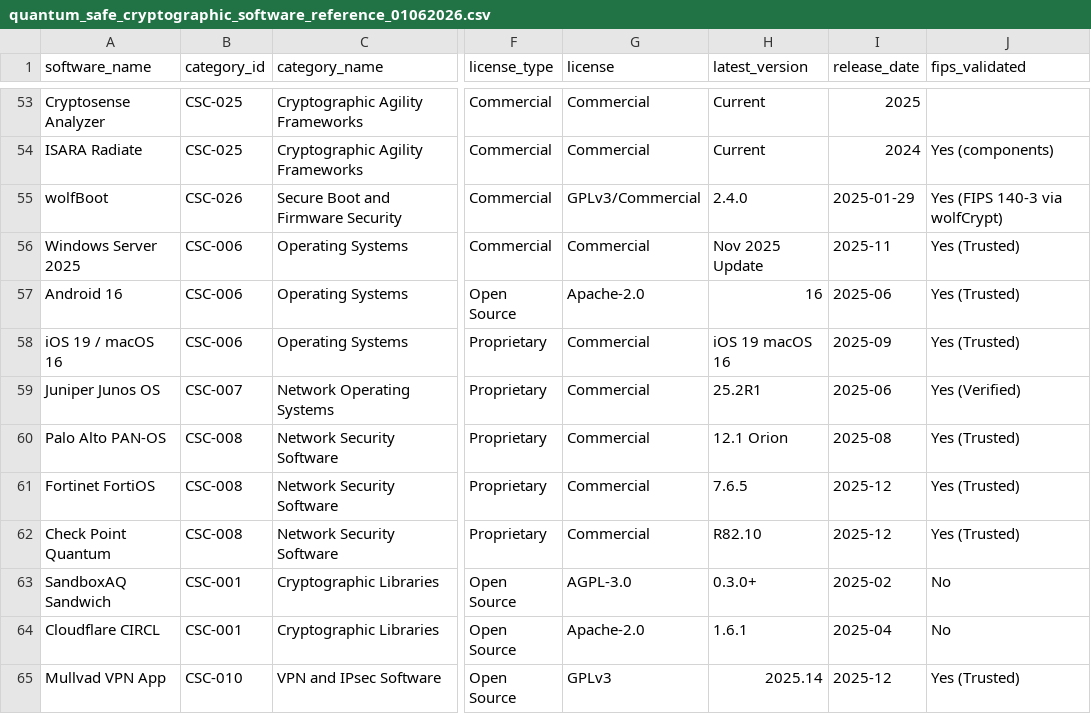
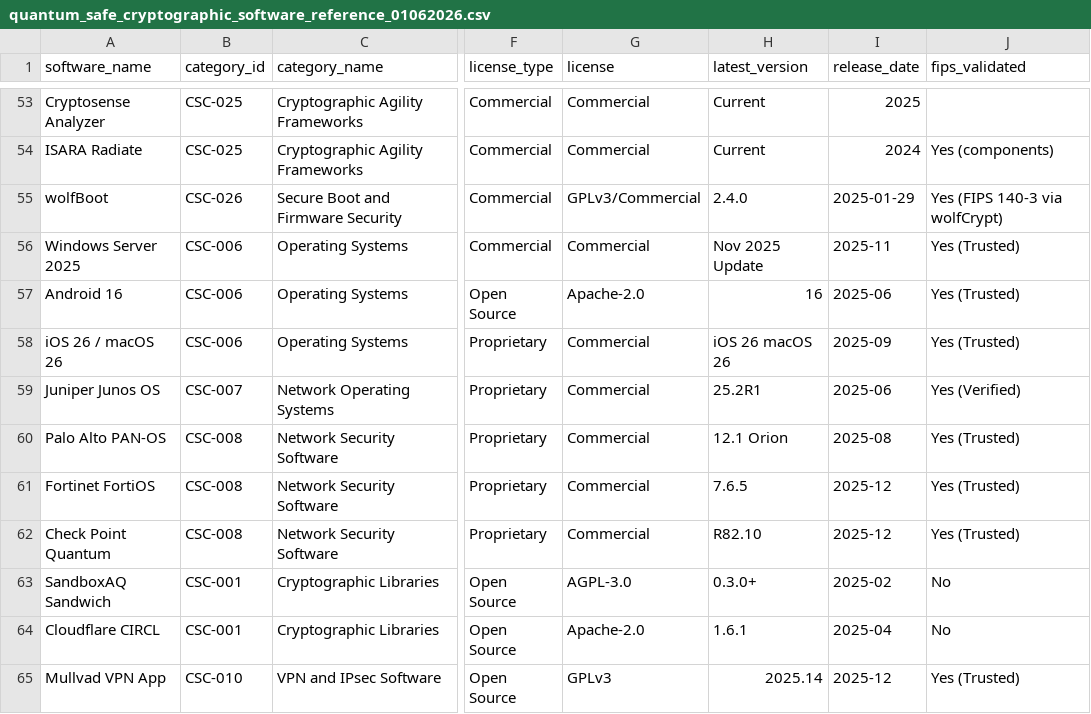
Before and after one commit to pqctoday/pqc-timeline-app, a CSV file: src/data/quantum_safe_cryptographic_software_reference_01062026.csv, drawn as a sheet; only a part is shown, gaps mark what is left out; the diff names each change by its address in the sheet, - before the commit and + after, or states it on an @@ line.

Commit message:
chore: update dependencies, SBOM, and software versions

```diff
--- a/src/data/quantum_safe_cryptographic_software_reference_01062026.csv
+++ b/src/data/quantum_safe_cryptographic_software_reference_01062026.csv
-A58 (software_name): iOS 19 / macOS 16
+A58 (software_name): iOS 26 / macOS 26
-H58 (latest_version): iOS 19 macOS 16
+H58 (latest_version): iOS 26 macOS 26
```
Also changed, not shown: 6 other files.
